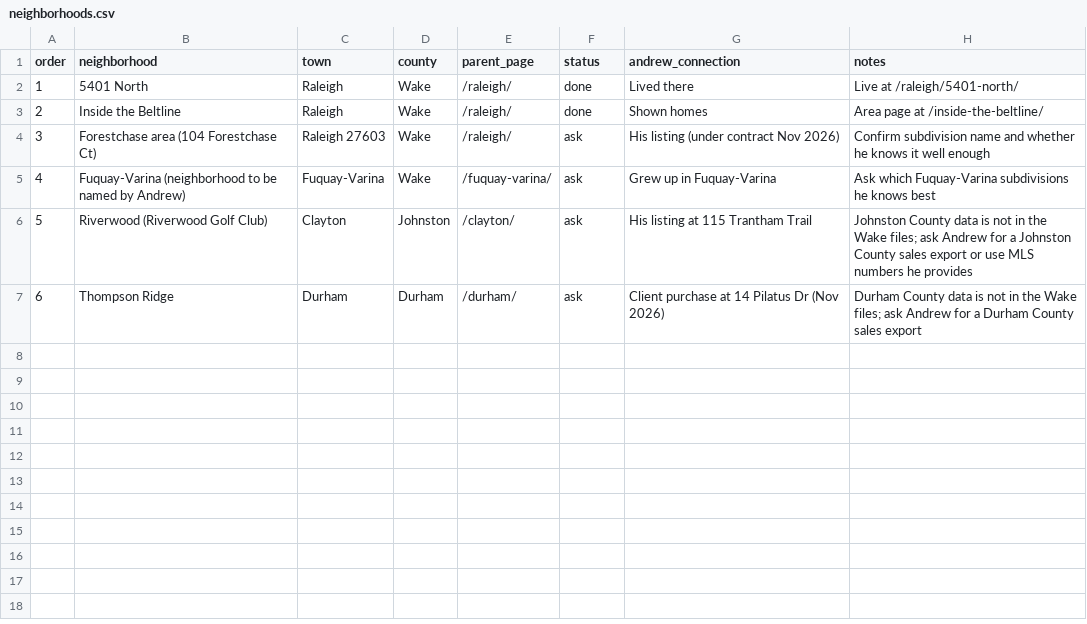
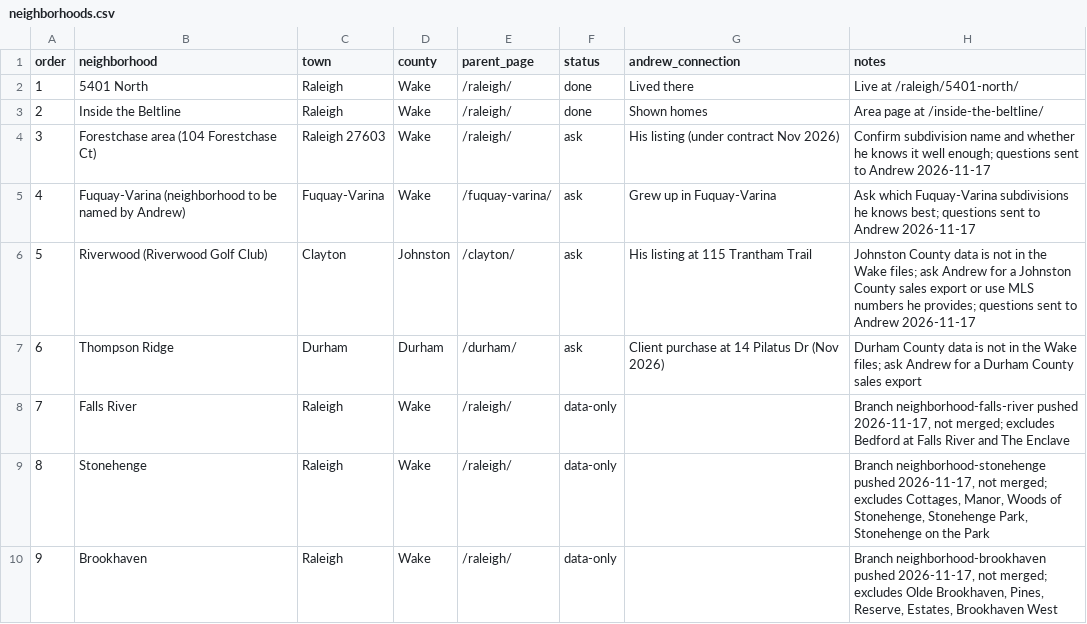
Before and after one commit to andrewhillnc/andrewhillnc.github.io, a CSV file: seo/neighborhoods.csv, drawn as a sheet.

```diff
--- a/seo/neighborhoods.csv
+++ b/seo/neighborhoods.csv
@@ -3,5 +3,8 @@ order,neighborhood,town,county,parent_page,status,andrew_connection,notes
 2,Inside the Beltline,Raleigh,Wake,/raleigh/,done,Shown homes,Area page at /inside-the-beltline/
-3,Forestchase area (104 Forestchase Ct),Raleigh 27603,Wake,/raleigh/,ask,His listing (under contract Nov 2026),Confirm subdivision name and whether he knows it well enough
-4,Fuquay-Varina (neighborhood to be named by Andrew),Fuquay-Varina,Wake,/fuquay-varina/,ask,Grew up in Fuquay-Varina,Ask which Fuquay-Varina subdivisions he knows best
-5,Riverwood (Riverwood Golf Club),Clayton,Johnston,/clayton/,ask,His listing at 115 Trantham Trail,Johnston County data is not in the Wake files; ask Andrew for a Johnston County sales export or use MLS numbers he provides
+3,Forestchase area (104 Forestchase Ct),Raleigh 27603,Wake,/raleigh/,ask,His listing (under contract Nov 2026),Confirm subdivision name and whether he knows it well enough; questions sent to Andrew 2026-11-17
+4,Fuquay-Varina (neighborhood to be named by Andrew),Fuquay-Varina,Wake,/fuquay-varina/,ask,Grew up in Fuquay-Varina,Ask which Fuquay-Varina subdivisions he knows best; questions sent to Andrew 2026-11-17
+5,Riverwood (Riverwood Golf Club),Clayton,Johnston,/clayton/,ask,His listing at 115 Trantham Trail,Johnston County data is not in the Wake files; ask Andrew for a Johnston County sales export or use MLS numbers he provides; questions sent to Andrew 2026-11-17
 6,Thompson Ridge,Durham,Durham,/durham/,ask,Client purchase at 14 Pilatus Dr (Nov 2026),Durham County data is not in the Wake files; ask Andrew for a Durham County sales export
+7,Falls River,Raleigh,Wake,/raleigh/,data-only,,"Branch neighborhood-falls-river pushed 2026-11-17, not merged; excludes Bedford at Falls River and The Enclave"
+8,Stonehenge,Raleigh,Wake,/raleigh/,data-only,,"Branch neighborhood-stonehenge pushed 2026-11-17, not merged; excludes Cottages, Manor, Woods of Stonehenge, Stonehenge Park, Stonehenge on the Park"
+9,Brookhaven,Raleigh,Wake,/raleigh/,data-only,,"Branch neighborhood-brookhaven pushed 2026-11-17, not merged; excludes Olde Brookhaven, Pines, Reserve, Estates, Brookhaven West"
```
